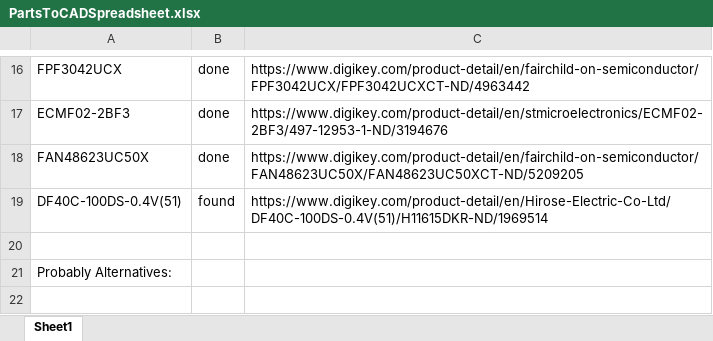
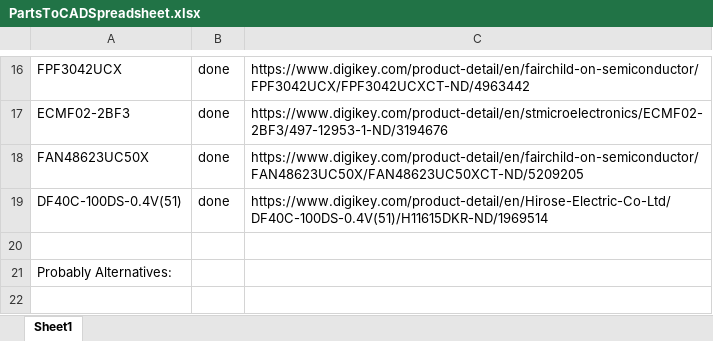
Before and after one commit to RoboJackets/roboracing-electrical, an Excel workbook: PCB(beta)/PartsToCADSpreadsheet.xlsx, sheet Sheet1, drawn as a sheet; only a part is shown, gaps mark what is left out; values as stored, in another font and other column widths than the file's, no borders; the diff names each change by its address in the sheet, - before the commit and + after, or states it on an @@ line.

```diff
--- a/PCB(beta)/PartsToCADSpreadsheet.xlsx (sheet Sheet1)
+++ b/PCB(beta)/PartsToCADSpreadsheet.xlsx (sheet Sheet1)
-B19: found
+B19: done
```
Also changed, not shown: 3 other files.
